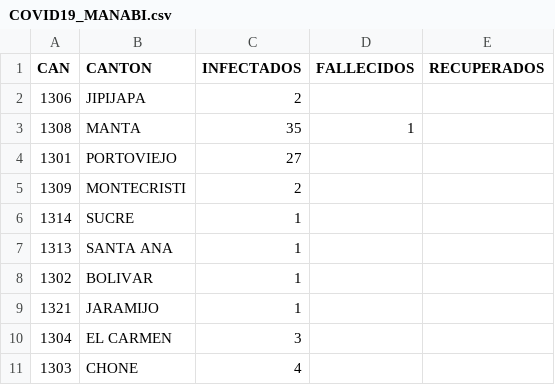
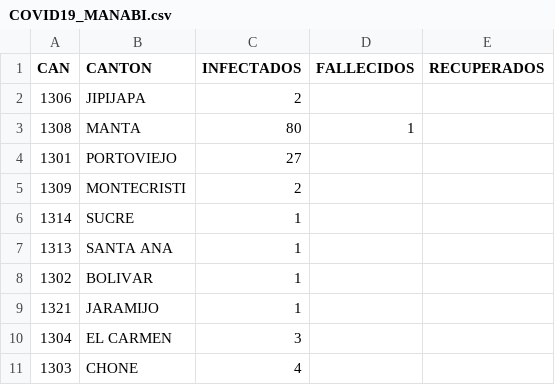
Before and after one commit to holgerbermeo/hbc, a CSV file: COVID19_MANABI.csv, drawn as a sheet.

Commit message:
Update COVID19_MANABI.csv

```diff
--- a/COVID19_MANABI.csv
+++ b/COVID19_MANABI.csv
@@ -2,3 +2,3 @@ CAN,CANTON,INFECTADOS,FALLECIDOS,RECUPERADOS,,,,,
 1306,JIPIJAPA,2,,,,,,,
-1308,MANTA,35,1,,,,,,
+1308,MANTA,80,1,,,,,,
 1301,PORTOVIEJO,27,,,,,,,
```
